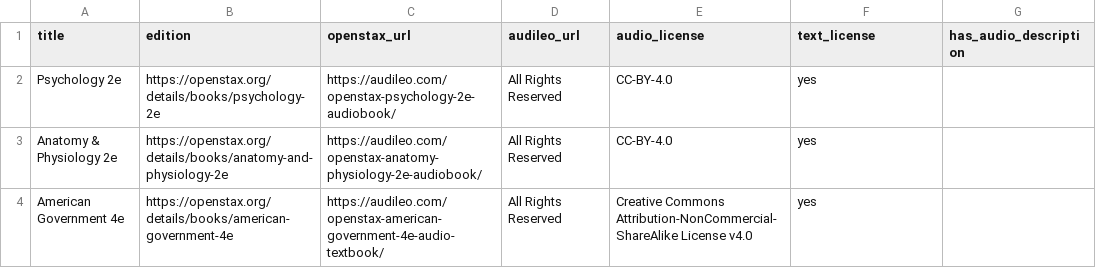
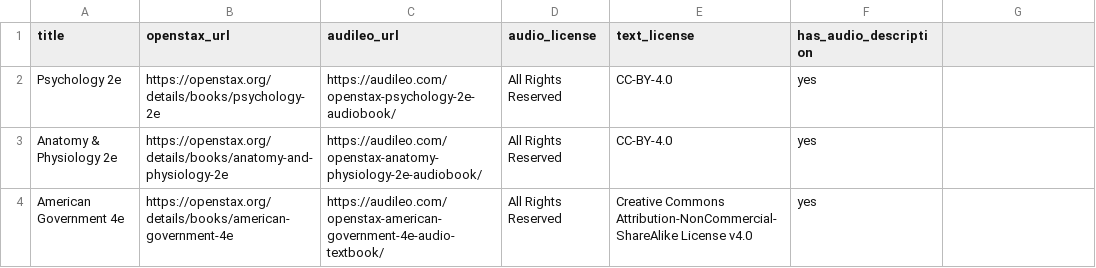
Before and after one commit to Audileo/audileo-openstax-audiobooks, a CSV file: datasets/audileo-catalog-2025.csv, drawn as a sheet; only a part is shown.

Commit message:
Update audileo-catalog-2025.csv

```diff
--- a/datasets/audileo-catalog-2025.csv
+++ b/datasets/audileo-catalog-2025.csv
@@ -1,2 +1,2 @@
-title,edition,openstax_url,audileo_url,audio_license,text_license,has_audio_description
+title,openstax_url,audileo_url,audio_license,text_license,has_audio_description
 Psychology 2e,https://openstax.org/details/books/psychology-2e,https://audileo.com/openstax-psychology-2e-audiobook/,All Rights Reserved,CC-BY-4.0,yes
```
